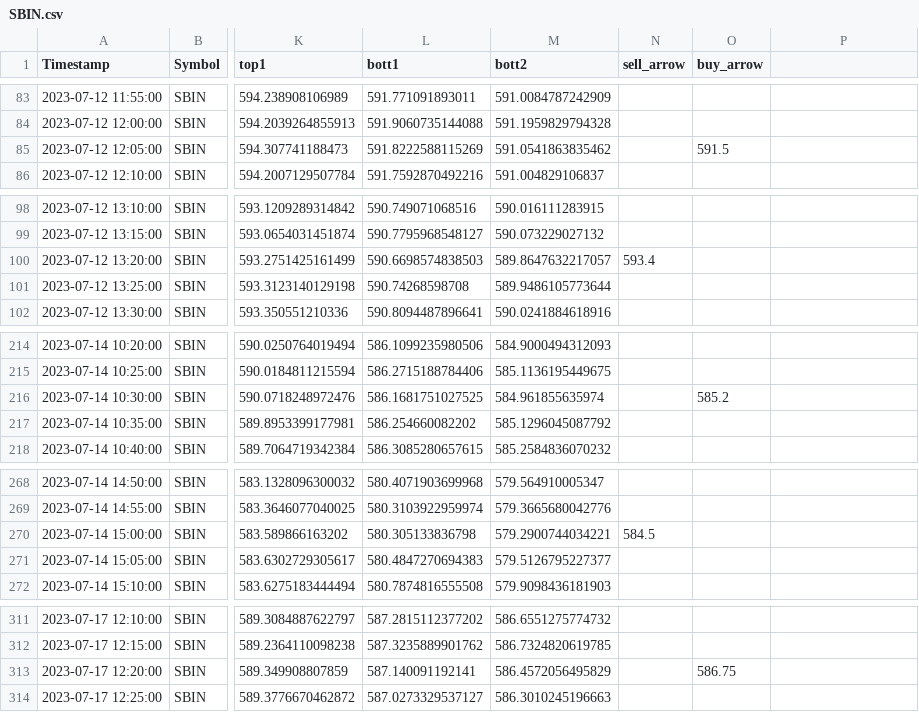
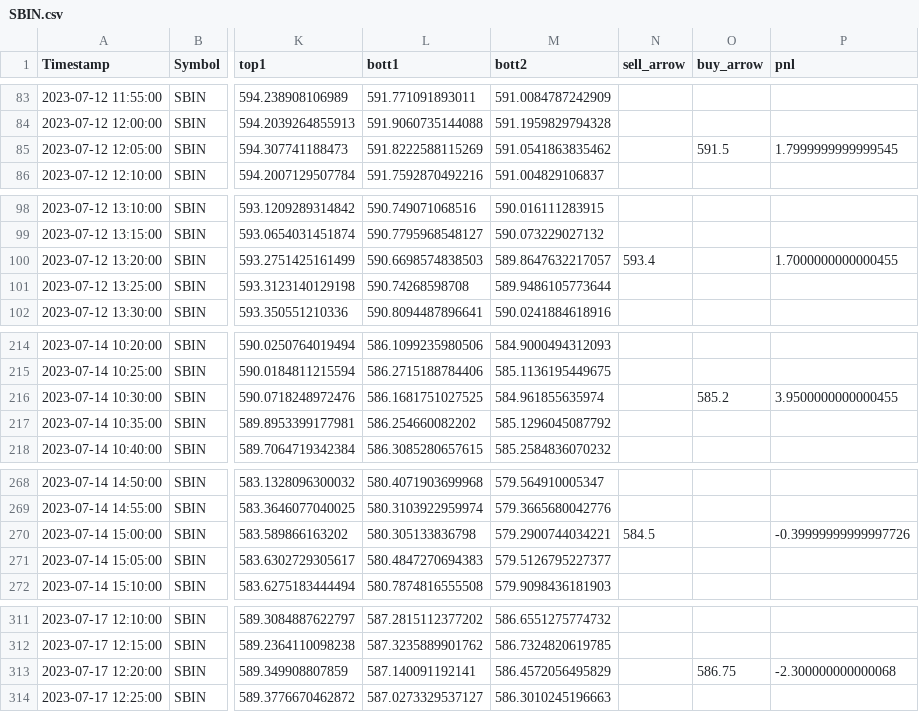
Before and after one commit to pannet1/quant-bt, a CSV file: quant_bt/data/simple/SBIN.csv, drawn as a sheet; only a part is shown, gaps mark what is left out; the diff covers the shown part only; the diff names each change by its address in the sheet, - before the commit and + after, or states it on an @@ line.

```diff
--- a/quant_bt/data/simple/SBIN.csv
+++ b/quant_bt/data/simple/SBIN.csv
-P1: (empty)
+P1: pnl
-P85 (pnl): (empty)
+P85 (pnl): 1.7999999999999545
-P100 (pnl): (empty)
+P100 (pnl): 1.7000000000000455
-P216 (pnl): (empty)
+P216 (pnl): 3.9500000000000455
-P270 (pnl): (empty)
+P270 (pnl): -0.39999999999997726
-P313 (pnl): (empty)
+P313 (pnl): -2.300000000000068
```
Also changed, not shown: 25 edited cells elsewhere in this file, quant_bt/data/simple/ADANIENT.csv, quant_bt/data/simple/HINDALCO.csv, 7 other files.
